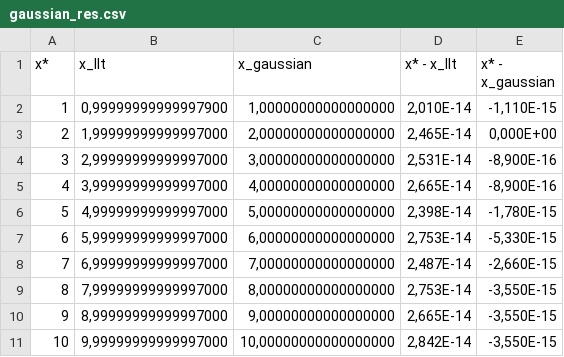
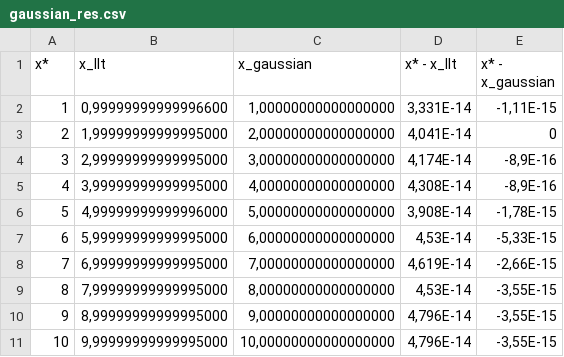
Before and after one commit to SN4KEBYTE/NumericMethods, a CSV file: LLT/gaussian/results/gaussian_res.csv, drawn as a sheet.

```diff
--- a/LLT/gaussian/results/gaussian_res.csv
+++ b/LLT/gaussian/results/gaussian_res.csv
@@ -1,11 +1,11 @@
 x*;x_llt;x_gaussian;x* - x_llt;x* - x_gaussian
-1;0,99999999999997900;1,00000000000000000;2,010E-14;-1,110E-15
-2;1,99999999999997000;2,00000000000000000;2,465E-14;0,000E+00
-3;2,99999999999997000;3,00000000000000000;2,531E-14;-8,900E-16
-4;3,99999999999997000;4,00000000000000000;2,665E-14;-8,900E-16
-5;4,99999999999997000;5,00000000000000000;2,398E-14;-1,780E-15
-6;5,99999999999997000;6,00000000000000000;2,753E-14;-5,330E-15
-7;6,99999999999997000;7,00000000000000000;2,487E-14;-2,660E-15
-8;7,99999999999997000;8,00000000000000000;2,753E-14;-3,550E-15
-9;8,99999999999997000;9,00000000000000000;2,665E-14;-3,550E-15
-10;9,99999999999997000;10,00000000000000000;2,842E-14;-3,550E-15
+1;0,99999999999996600;1,00000000000000000;3,331E-14;-1,11E-15
+2;1,99999999999995000;2,00000000000000000;4,041E-14;0
+3;2,99999999999995000;3,00000000000000000;4,174E-14;-8,9E-16
+4;3,99999999999995000;4,00000000000000000;4,308E-14;-8,9E-16
+5;4,99999999999996000;5,00000000000000000;3,908E-14;-1,78E-15
+6;5,99999999999995000;6,00000000000000000;4,53E-14;-5,33E-15
+7;6,99999999999995000;7,00000000000000000;4,619E-14;-2,66E-15
+8;7,99999999999995000;8,00000000000000000;4,53E-14;-3,55E-15
+9;8,99999999999995000;9,00000000000000000;4,796E-14;-3,55E-15
+10;9,99999999999995000;10,00000000000000000;4,796E-14;-3,55E-15
```
Also changed, not shown: 15 other files.
